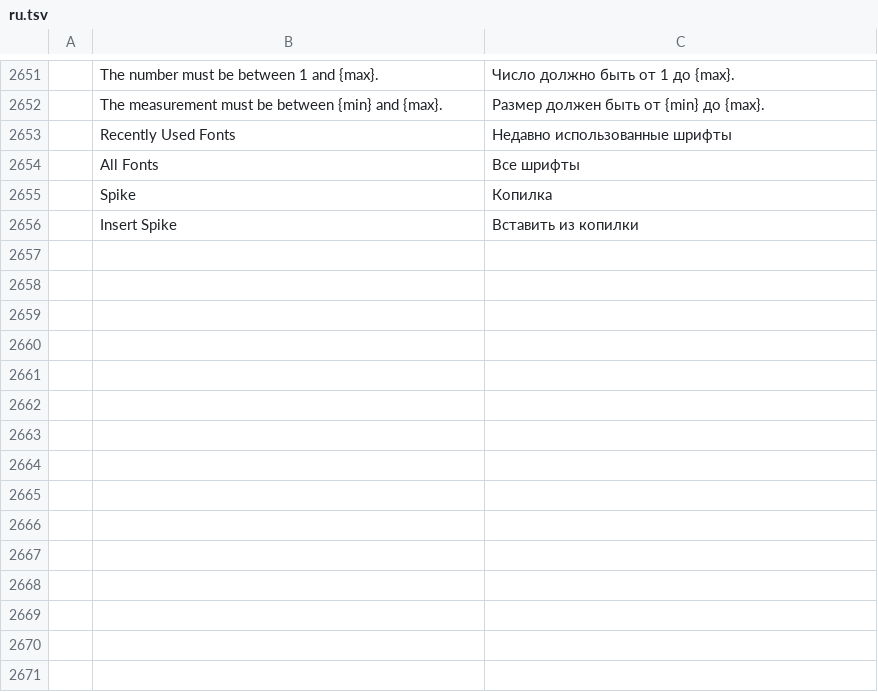
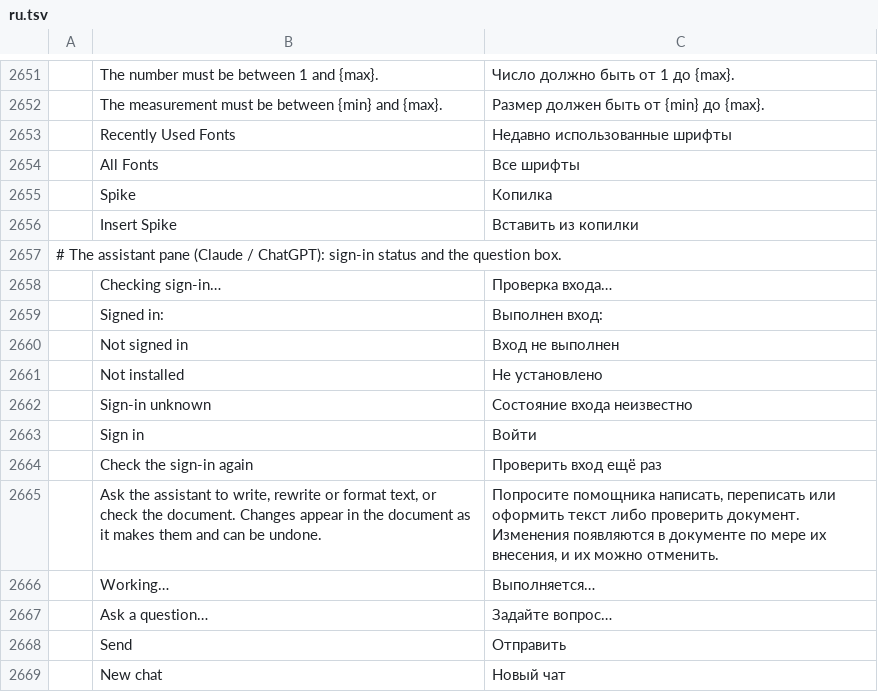
Before and after one commit to haisondb35-blip/wordcraft, a TSV file: crates/ui-egui/src/i18n/ru.tsv, drawn as a sheet; only a part is shown, gaps mark what is left out; the diff names each change by its address in the sheet, - before the commit and + after, or states it on an @@ line.

```diff
--- a/crates/ui-egui/src/i18n/ru.tsv
+++ b/crates/ui-egui/src/i18n/ru.tsv
+row 2657: # The assistant pane (Claude / ChatGPT): sign-in status and the question box.
+row 2658:  | Checking sign-in… | Проверка входа…
+row 2659:  | Signed in: | Выполнен вход:
+row 2660:  | Not signed in | Вход не выполнен
+row 2661:  | Not installed | Не установлено
+row 2662:  | Sign-in unknown | Состояние входа неизвестно
+row 2663:  | Sign in | Войти
+row 2664:  | Check the sign-in again | Проверить вход ещё раз
+row 2665:  | Ask the assistant to write, rewrite or format text, or check the document. Changes appear in the document as it makes them and can be undone. | Попросите помощника написать, переписать или оформить текст либо проверить документ. Изменения появляются в документе по мере их внесения, и их можно отменить.
+row 2666:  | Working… | Выполняется…
+row 2667:  | Ask a question… | Задайте вопрос…
+row 2668:  | Send | Отправить
+row 2669:  | New chat | Новый чат
```
Also changed, not shown: crates/ui-egui/src/i18n/bg.tsv, crates/ui-egui/src/i18n/cs.tsv, 9 other files.
